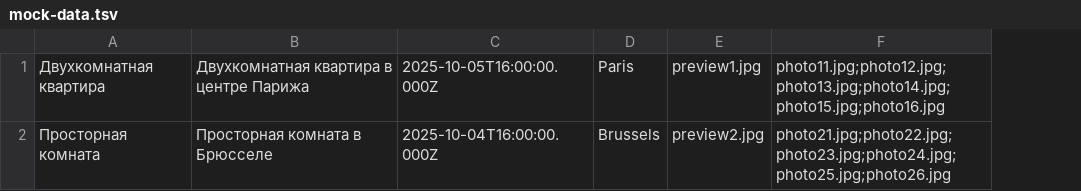
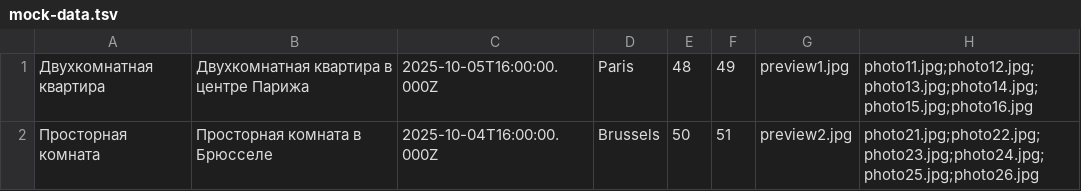
Before and after one commit to htmlacademy-univer-nodejs-1/2675125-six-cities-5, a TSV file: mocks/mock-data.tsv, drawn as a sheet; only a part is shown; the diff names each change by its address in the sheet, - before the commit and + after, or states it on an @@ line.

```diff
--- a/mocks/mock-data.tsv
+++ b/mocks/mock-data.tsv
+column E, rows 1-2: 48 | 50
+column F, rows 1-2: 49 | 51
```
Also changed, not shown: 22 other files.
